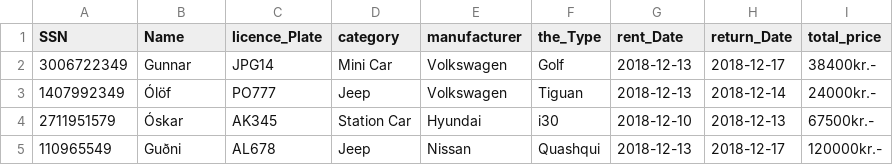
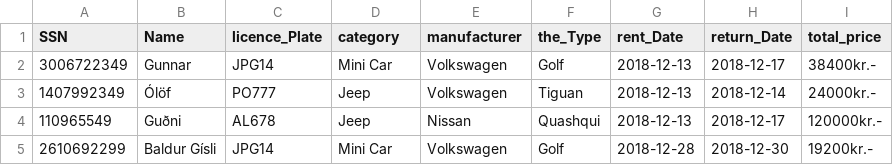
Before and after one commit to Birtab18/The_Car_Rental, a CSV file: data/orders.csv, drawn as a sheet; removed rows and columns are numbered as before the commit, all else as after; the diff names each change by its address in the sheet, - before the commit and + after, or states it on an @@ line.

```diff
--- a/data/orders.csv
+++ b/data/orders.csv
-row 4: 2711951579 | Óskar | AK345 | Station Car | Hyundai | i30 | 2018-12-10 | 2018-12-13 | 67500kr.-
+row 5: 2610692299 | Baldur Gísli | JPG14 | Mini Car | Volkswagen | Golf | 2018-12-28 | 2018-12-30 | 19200kr.-
```
Also changed, not shown: data/cars.csv, data/customers.csv, 2 other files.
